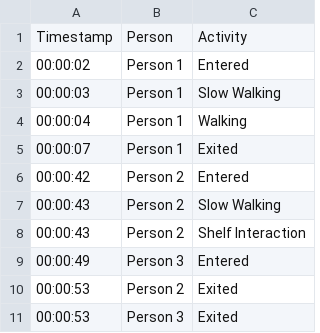
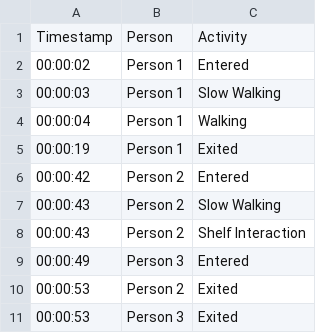
Before and after one commit to VINODASHREE2006/ChronoVisionAI, a CSV file: data/timeline.csv, drawn as a sheet.

```diff
--- a/data/timeline.csv
+++ b/data/timeline.csv
@@ -4,3 +4,3 @@ Timestamp,Person,Activity
 00:00:04,Person 1,Walking
-00:00:07,Person 1,Exited
+00:00:19,Person 1,Exited
 00:00:42,Person 2,Entered
```
Also changed, not shown: 4 other files.
